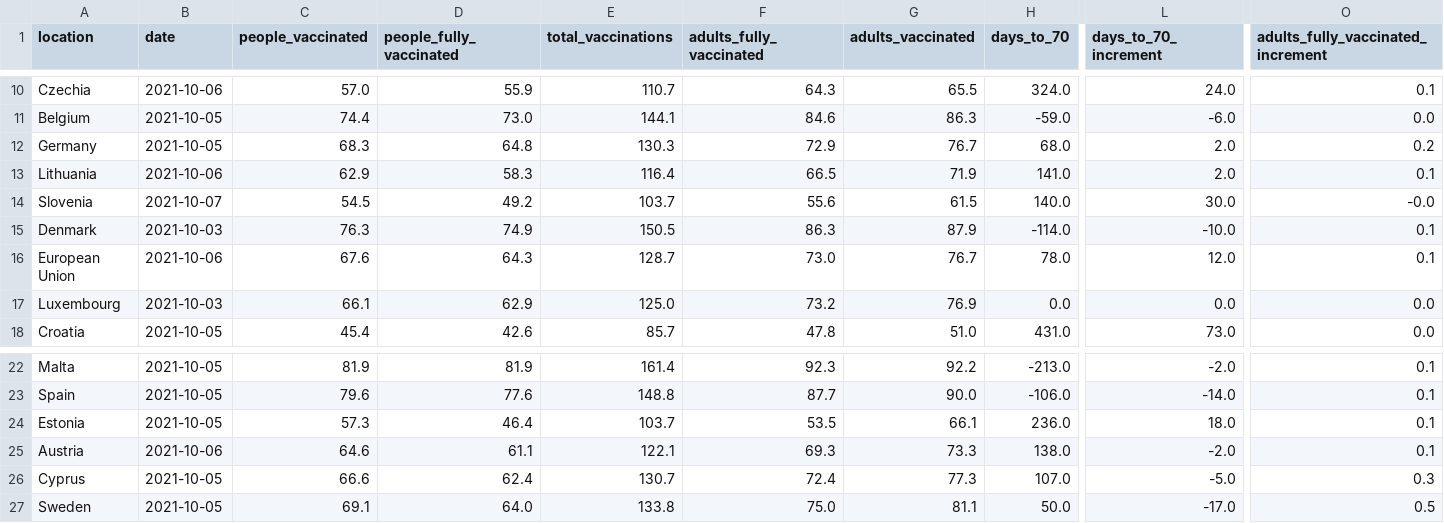
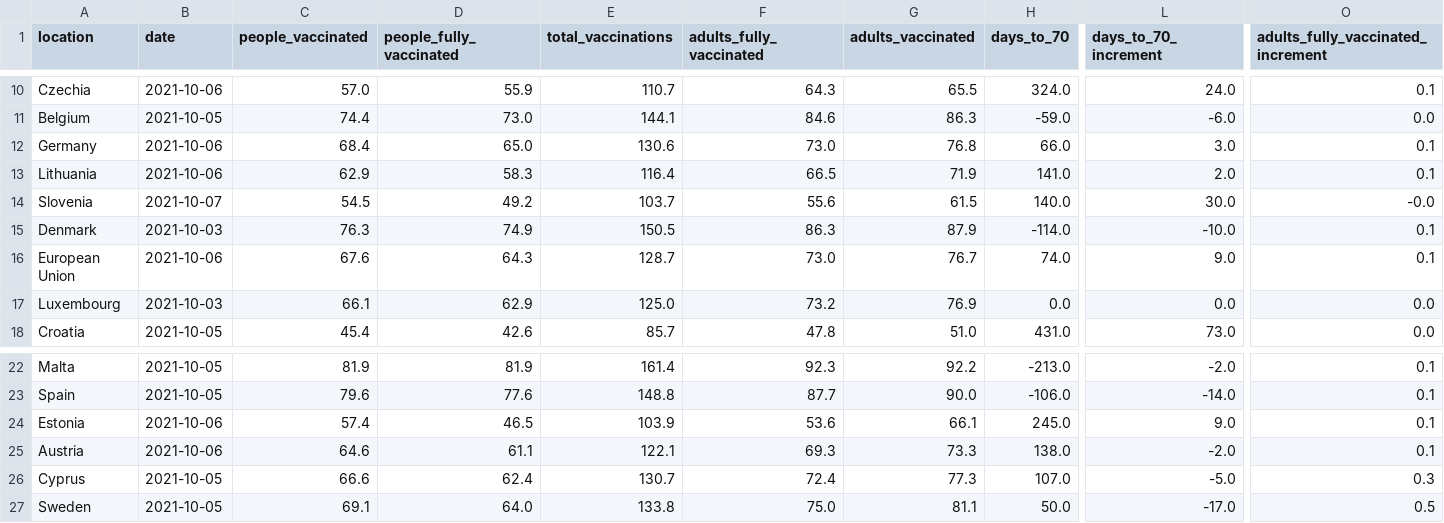
Before and after one commit to blasf1/covid_vaccine_progress_bot, a CSV file: latest.csv, drawn as a sheet; only a part is shown, gaps mark what is left out; the diff covers the shown part only; the diff names each change by its address in the sheet, - before the commit and + after, or states it on an @@ line.

Commit message:
[BOT] Update data and sources for website

```diff
--- a/latest.csv
+++ b/latest.csv
-B12 (date): 2021-10-05
+B12 (date): 2021-10-06
-C12 (people_vaccinated): 68.3
+C12 (people_vaccinated): 68.4
-D12 (people_fully_vaccinated): 64.8
+D12 (people_fully_vaccinated): 65.0
-E12 (total_vaccinations): 130.3
+E12 (total_vaccinations): 130.6
-F12 (adults_fully_vaccinated): 72.9
+F12 (adults_fully_vaccinated): 73.0
-G12 (adults_vaccinated): 76.7
+G12 (adults_vaccinated): 76.8
-H12 (days_to_70): 68.0
+H12 (days_to_70): 66.0
-L12 (days_to_70_increment): 2.0
+L12 (days_to_70_increment): 3.0
-O12: 0.2
+O12: 0.1
-H16 (days_to_70): 78.0
+H16 (days_to_70): 74.0
-L16 (days_to_70_increment): 12.0
+L16 (days_to_70_increment): 9.0
-B24 (date): 2021-10-05
+B24 (date): 2021-10-06
-C24 (people_vaccinated): 57.3
+C24 (people_vaccinated): 57.4
-D24 (people_fully_vaccinated): 46.4
+D24 (people_fully_vaccinated): 46.5
-E24 (total_vaccinations): 103.7
+E24 (total_vaccinations): 103.9
-F24 (adults_fully_vaccinated): 53.5
+F24 (adults_fully_vaccinated): 53.6
-H24 (days_to_70): 236.0
+H24 (days_to_70): 245.0
-L24 (days_to_70_increment): 18.0
+L24 (days_to_70_increment): 9.0
```
Also changed, not shown: 2 edited cells elsewhere in this file, output/EuropeanUnion.csv, 2 other files.
